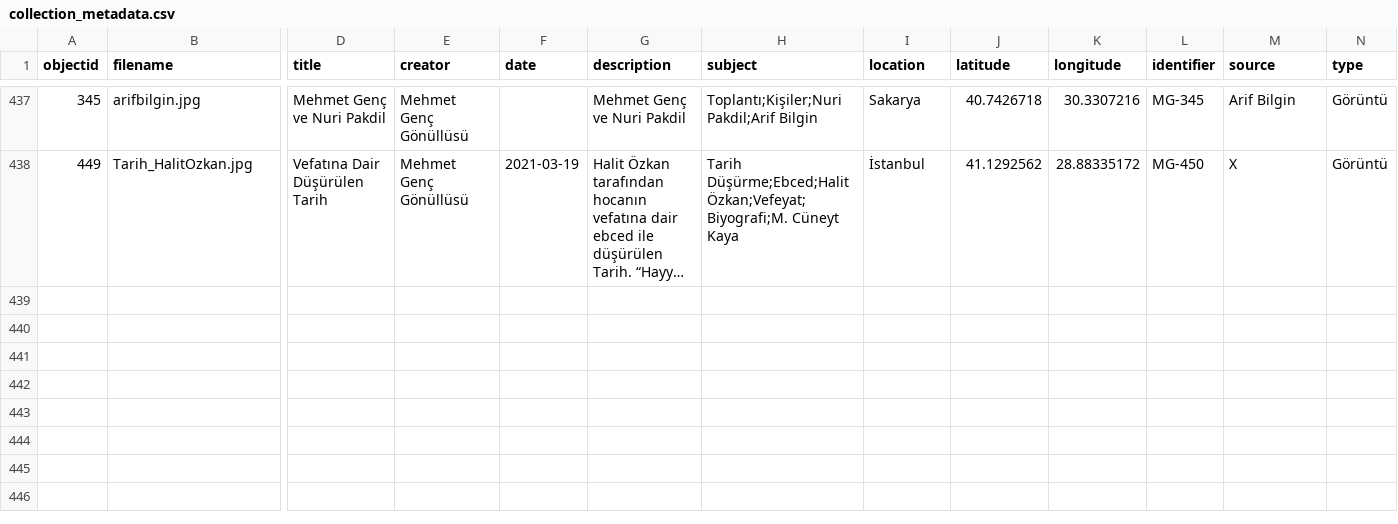
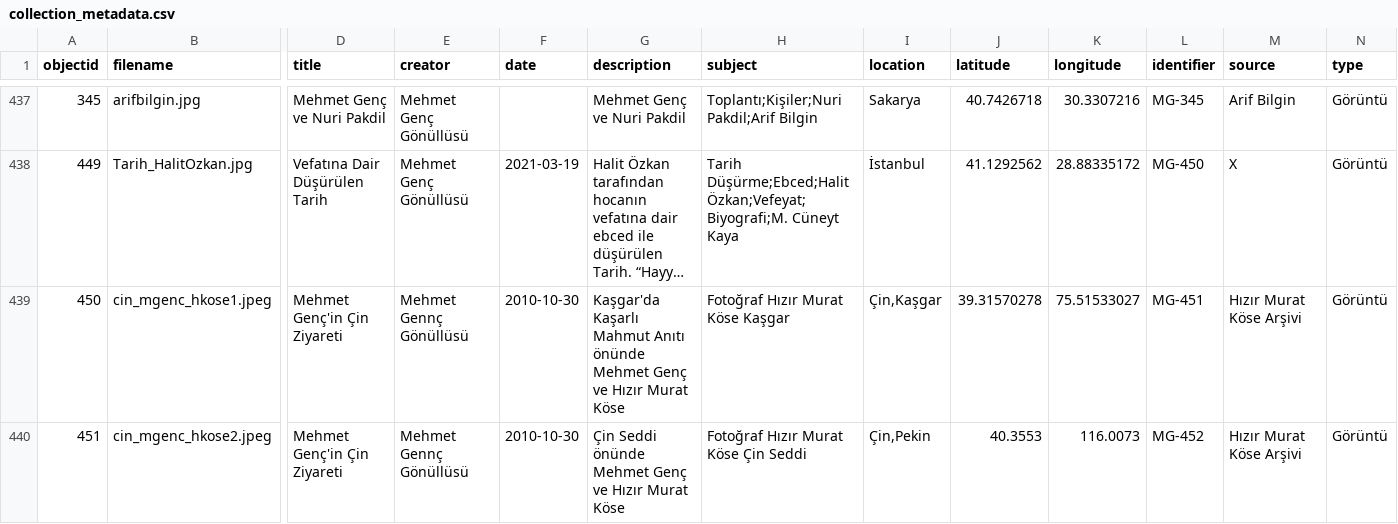
Before and after one commit to HacYolundaBirKarinca/mgenc, a CSV file: _data/collection_metadata.csv, drawn as a sheet; only a part is shown, gaps mark what is left out; long unchanged cells end in …; rows hold the shown columns only; the diff names each change by its address in the sheet, - before the commit and + after, or states it on an @@ line.

Commit message:
Update collection_metadata.csv

```diff
--- a/_data/collection_metadata.csv
+++ b/_data/collection_metadata.csv
+row 439: 450 | cin_mgenc_hkose1.jpeg | Mehmet Genç'in Çin Ziyareti | Mehmet Gennç Gönüllüsü | 2010-10-30 | Kaşgar'da Kaşarlı Mahmut Anıtı önünde Mehmet Genç ve Hızır Murat Köse | Fotoğraf Hızır Murat Köse Kaşgar | Çin,Kaşgar | 39.31570278 | 75.51533027 | MG-451 | Hızır Murat Köse Arşivi | Görüntü
+row 440: 451 | cin_mgenc_hkose2.jpeg | Mehmet Genç'in Çin Ziyareti | Mehmet Gennç Gönüllüsü | 2010-10-30 | Çin Seddi önünde Mehmet Genç ve Hızır Murat Köse | Fotoğraf Hızır Murat Köse Çin Seddi | Çin,Pekin | 40.3553 | 116.0073 | MG-452 | Hızır Murat Köse Arşivi | Görüntü
```
